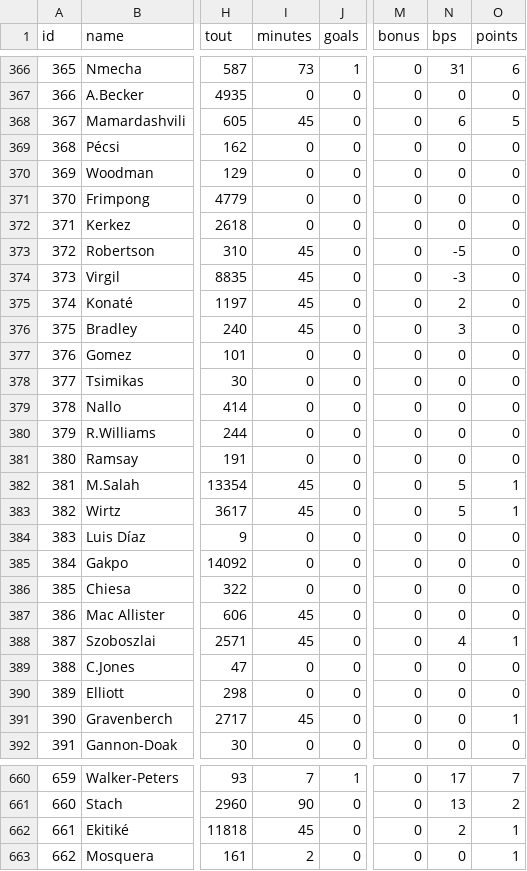
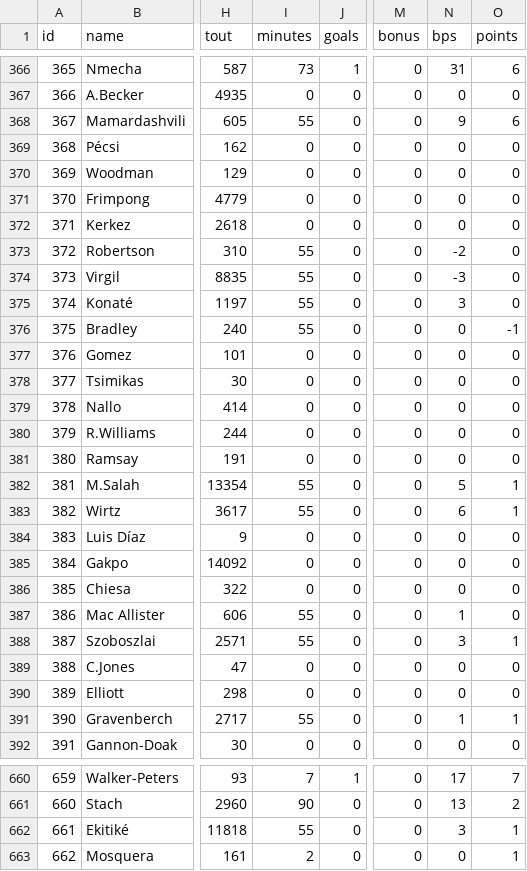
Before and after one commit to PharmaSajH/bears-live, a CSV file: public/feed_players.csv, drawn as a sheet; only a part is shown, gaps mark what is left out; the diff covers the shown part only; the diff names each change by its address in the sheet, - before the commit and + after, or states it on an @@ line.

```diff
--- a/public/feed_players.csv
+++ b/public/feed_players.csv
-I368 (minutes): 45
+I368 (minutes): 55
-N368 (bps): 6
+N368 (bps): 9
-O368 (points): 5
+O368 (points): 6
-I373:I376 (minutes): 45
+I373:I376 (minutes): 55
-N373 (bps): -5
+N373 (bps): -2
-N375 (bps): 2
+N375 (bps): 3
-N376 (bps): 3
+N376 (bps): 0
-O376 (points): 0
+O376 (points): -1
-I382:I383 (minutes): 45
+I382:I383 (minutes): 55
-N383 (bps): 5
+N383 (bps): 6
-I387:I388 (minutes): 45
+I387:I388 (minutes): 55
-N387 (bps): 0
+N387 (bps): 1
-N388 (bps): 4
+N388 (bps): 3
-I391 (minutes): 45
+I391 (minutes): 55
-N391 (bps): 0
+N391 (bps): 1
-I662 (minutes): 45
+I662 (minutes): 55
-N662 (bps): 2
+N662 (bps): 3
```
Also changed, not shown: 23 edited cells elsewhere in this file, 4 other files.
